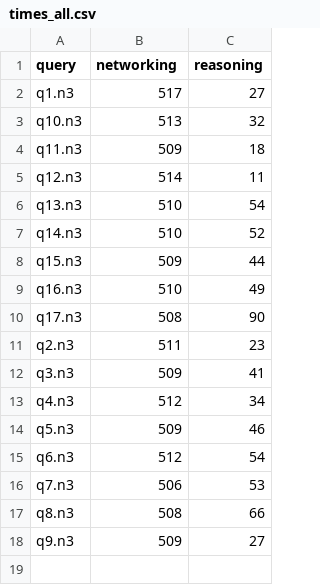
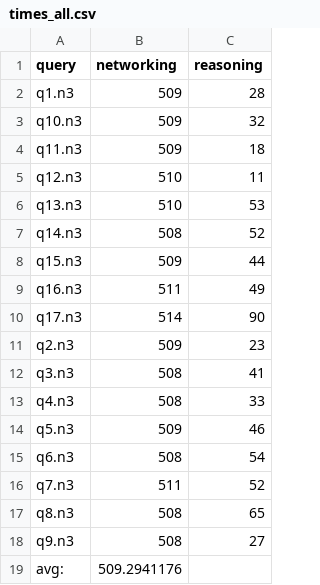
Before and after one commit to william-vw/pqn, a CSV file: results/times_all.csv, drawn as a sheet.

```diff
--- a/results/times_all.csv
+++ b/results/times_all.csv
@@ -1,18 +1,19 @@
 query,networking,reasoning
-q1.n3,517,27
-q10.n3,513,32
+q1.n3,509,28
+q10.n3,509,32
 q11.n3,509,18
-q12.n3,514,11
-q13.n3,510,54
-q14.n3,510,52
+q12.n3,510,11
+q13.n3,510,53
+q14.n3,508,52
 q15.n3,509,44
-q16.n3,510,49
-q17.n3,508,90
-q2.n3,511,23
-q3.n3,509,41
-q4.n3,512,34
+q16.n3,511,49
+q17.n3,514,90
+q2.n3,509,23
+q3.n3,508,41
+q4.n3,508,33
 q5.n3,509,46
-q6.n3,512,54
-q7.n3,506,53
-q8.n3,508,66
-q9.n3,509,27
+q6.n3,508,54
+q7.n3,511,52
+q8.n3,508,65
+q9.n3,508,27
+avg:,509.2941176,
```
Also changed, not shown: results/times_25.csv, results/times_50.csv, 21 other files.
